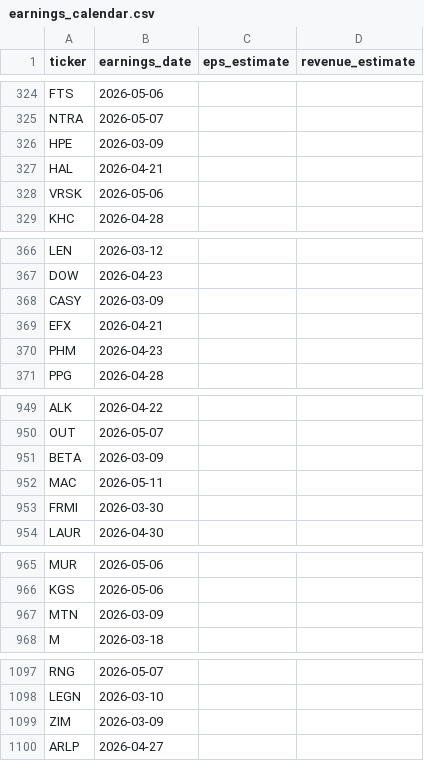
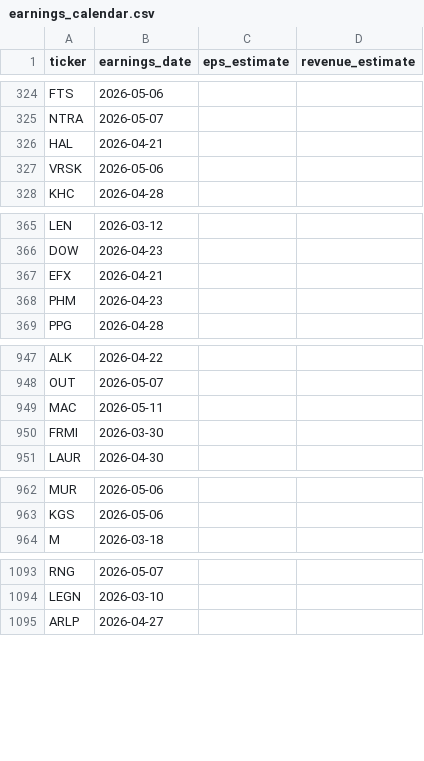
Before and after one commit to diegoto86/stockanalyst, a CSV file: data/earnings_calendar.csv, drawn as a sheet; only a part is shown, gaps mark what is left out; removed rows and columns are numbered as before the commit, all else as after; the diff covers the shown part only; the diff names each change by its address in the sheet, - before the commit and + after, or states it on an @@ line.

```diff
--- a/data/earnings_calendar.csv
+++ b/data/earnings_calendar.csv
-row 326: HPE | 2026-03-09
-row 368: CASY | 2026-03-09
-row 951: BETA | 2026-03-09
-row 967: MTN | 2026-03-09
-row 1099: ZIM | 2026-03-09
```
Also changed, not shown: 1 added row and 3 removed rows elsewhere in this file, 7 other files.
